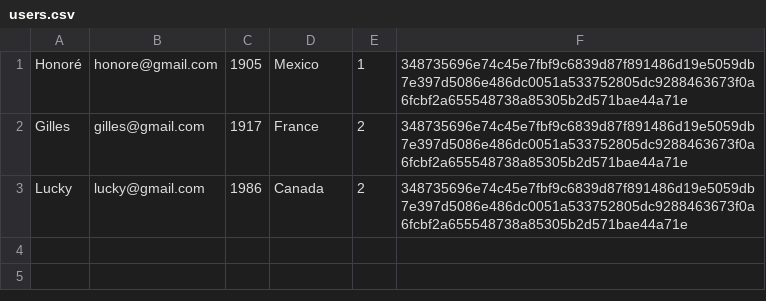
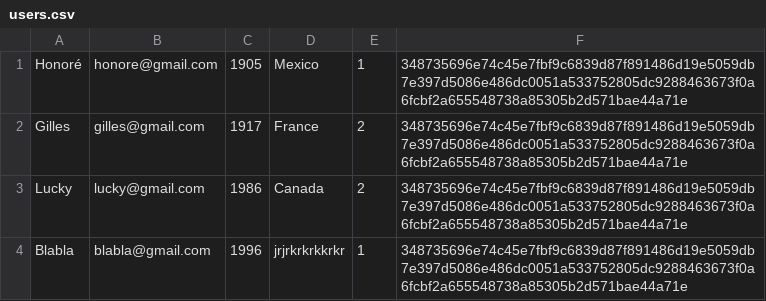
Before and after one commit to parlonscode/natflix-python, a CSV file: users.csv, drawn as a sheet; the diff names each change by its address in the sheet, - before the commit and + after, or states it on an @@ line.

```diff
--- a/users.csv
+++ b/users.csv
+row 4: Blabla | blabla@gmail.com | 1996 | jrjrkrkrkkrkr | 1 | 348735696e74c45e7fbf9c6839d87f891486d19e5059db7e397d5086e486dc0051a533752805dc9288463673f0a6fcbf2a655548738a85305b2d571bae44a71e
```
Also changed, not shown: 2 other files.
